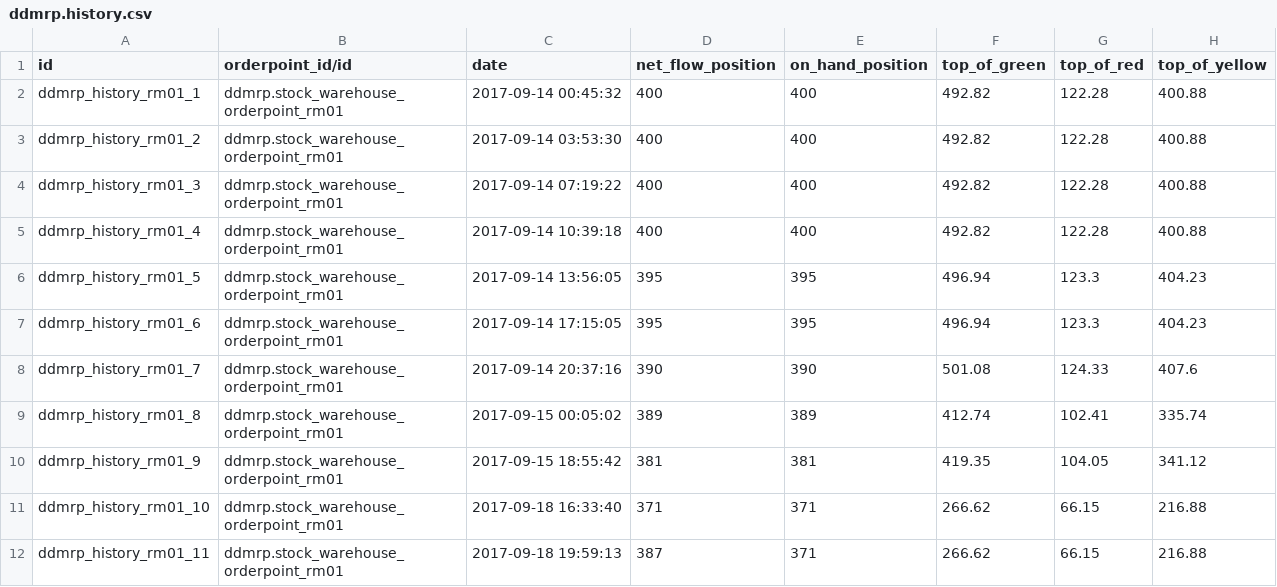
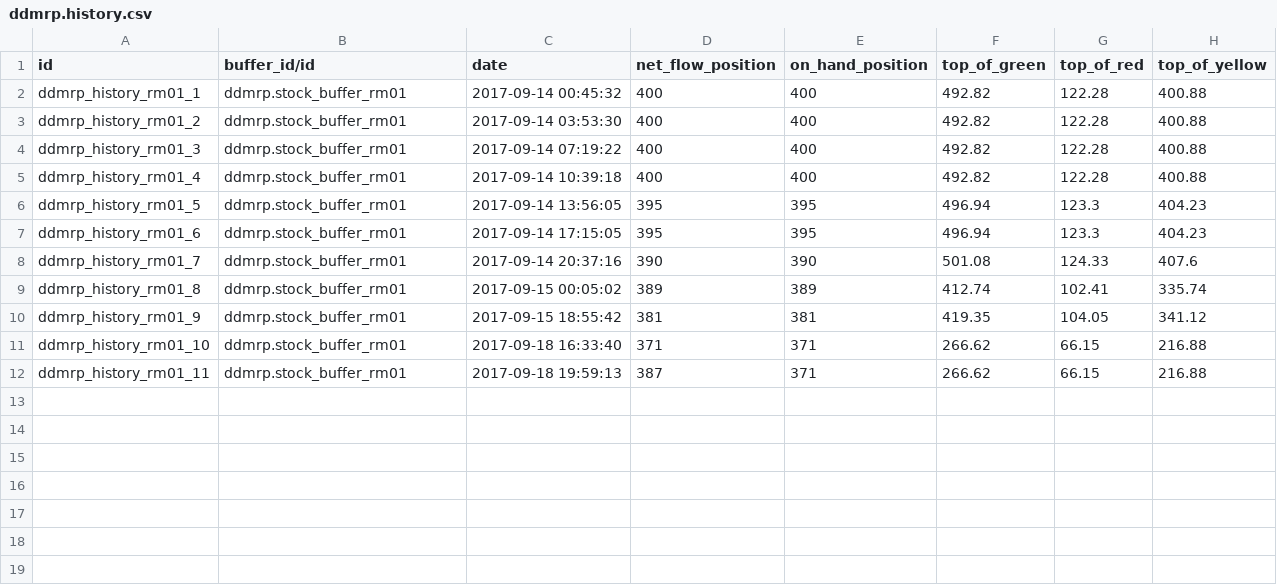
Before and after one commit to AKJUS/ddmrp, a CSV file: ddmrp_history/demo/ddmrp.history.csv, drawn as a sheet.

Commit message:
[13.0][MIG] ddmrp_history

```diff
--- a/ddmrp_history/demo/ddmrp.history.csv
+++ b/ddmrp_history/demo/ddmrp.history.csv
@@ -1,12 +1,12 @@
-id,orderpoint_id/id,date,net_flow_position,on_hand_position,top_of_green,top_of_red,top_of_yellow
-ddmrp_history_rm01_1,ddmrp.stock_warehouse_orderpoint_rm01,2017-09-14 00:45:32,400,400,492.82,122.28,400.88
-ddmrp_history_rm01_2,ddmrp.stock_warehouse_orderpoint_rm01,2017-09-14 03:53:30,400,400,492.82,122.28,400.88
-ddmrp_history_rm01_3,ddmrp.stock_warehouse_orderpoint_rm01,2017-09-14 07:19:22,400,400,492.82,122.28,400.88
-ddmrp_history_rm01_4,ddmrp.stock_warehouse_orderpoint_rm01,2017-09-14 10:39:18,400,400,492.82,122.28,400.88
-ddmrp_history_rm01_5,ddmrp.stock_warehouse_orderpoint_rm01,2017-09-14 13:56:05,395,395,496.94,123.3,404.23
-ddmrp_history_rm01_6,ddmrp.stock_warehouse_orderpoint_rm01,2017-09-14 17:15:05,395,395,496.94,123.3,404.23
-ddmrp_history_rm01_7,ddmrp.stock_warehouse_orderpoint_rm01,2017-09-14 20:37:16,390,390,501.08,124.33,407.6
-ddmrp_history_rm01_8,ddmrp.stock_warehouse_orderpoint_rm01,2017-09-15 00:05:02,389,389,412.74,102.41,335.74
-ddmrp_history_rm01_9,ddmrp.stock_warehouse_orderpoint_rm01,2017-09-15 18:55:42,381,381,419.35,104.05,341.12
-ddmrp_history_rm01_10,ddmrp.stock_warehouse_orderpoint_rm01,2017-09-18 16:33:40,371,371,266.62,66.15,216.88
-ddmrp_history_rm01_11,ddmrp.stock_warehouse_orderpoint_rm01,2017-09-18 19:59:13,387,371,266.62,66.15,216.88
+id,buffer_id/id,date,net_flow_position,on_hand_position,top_of_green,top_of_red,top_of_yellow
+ddmrp_history_rm01_1,ddmrp.stock_buffer_rm01,2017-09-14 00:45:32,400,400,492.82,122.28,400.88
+ddmrp_history_rm01_2,ddmrp.stock_buffer_rm01,2017-09-14 03:53:30,400,400,492.82,122.28,400.88
+ddmrp_history_rm01_3,ddmrp.stock_buffer_rm01,2017-09-14 07:19:22,400,400,492.82,122.28,400.88
+ddmrp_history_rm01_4,ddmrp.stock_buffer_rm01,2017-09-14 10:39:18,400,400,492.82,122.28,400.88
+ddmrp_history_rm01_5,ddmrp.stock_buffer_rm01,2017-09-14 13:56:05,395,395,496.94,123.3,404.23
+ddmrp_history_rm01_6,ddmrp.stock_buffer_rm01,2017-09-14 17:15:05,395,395,496.94,123.3,404.23
+ddmrp_history_rm01_7,ddmrp.stock_buffer_rm01,2017-09-14 20:37:16,390,390,501.08,124.33,407.6
+ddmrp_history_rm01_8,ddmrp.stock_buffer_rm01,2017-09-15 00:05:02,389,389,412.74,102.41,335.74
+ddmrp_history_rm01_9,ddmrp.stock_buffer_rm01,2017-09-15 18:55:42,381,381,419.35,104.05,341.12
+ddmrp_history_rm01_10,ddmrp.stock_buffer_rm01,2017-09-18 16:33:40,371,371,266.62,66.15,216.88
+ddmrp_history_rm01_11,ddmrp.stock_buffer_rm01,2017-09-18 19:59:13,387,371,266.62,66.15,216.88
```
Also changed, not shown: 14 other files.
